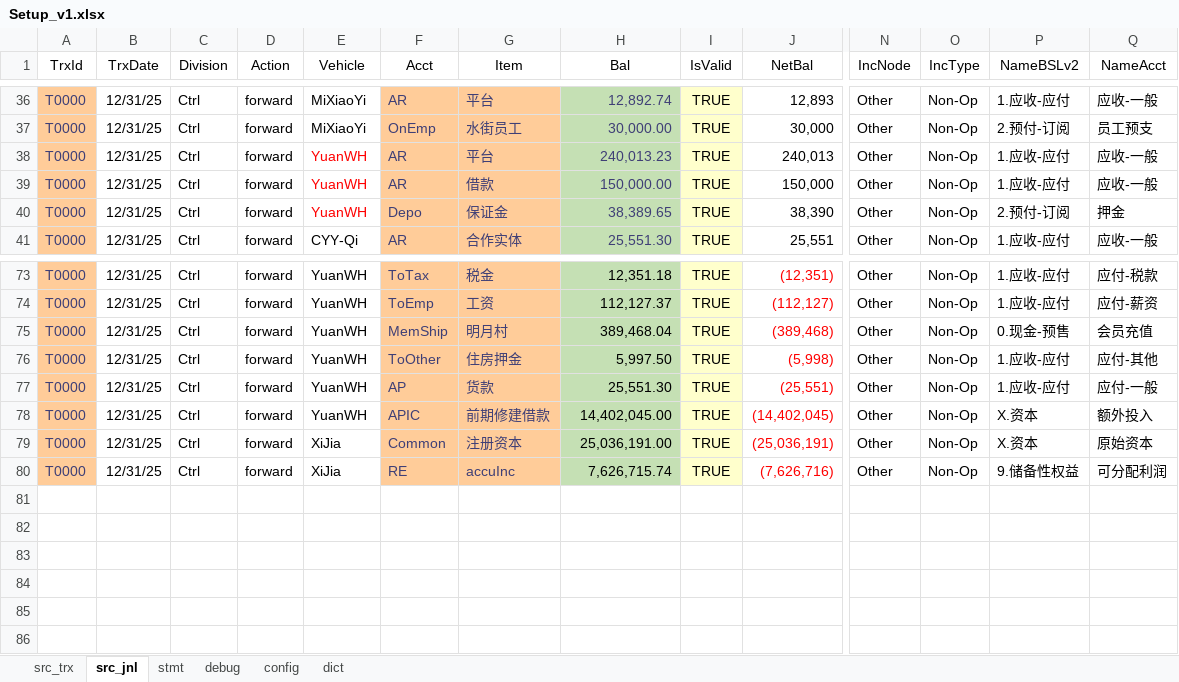
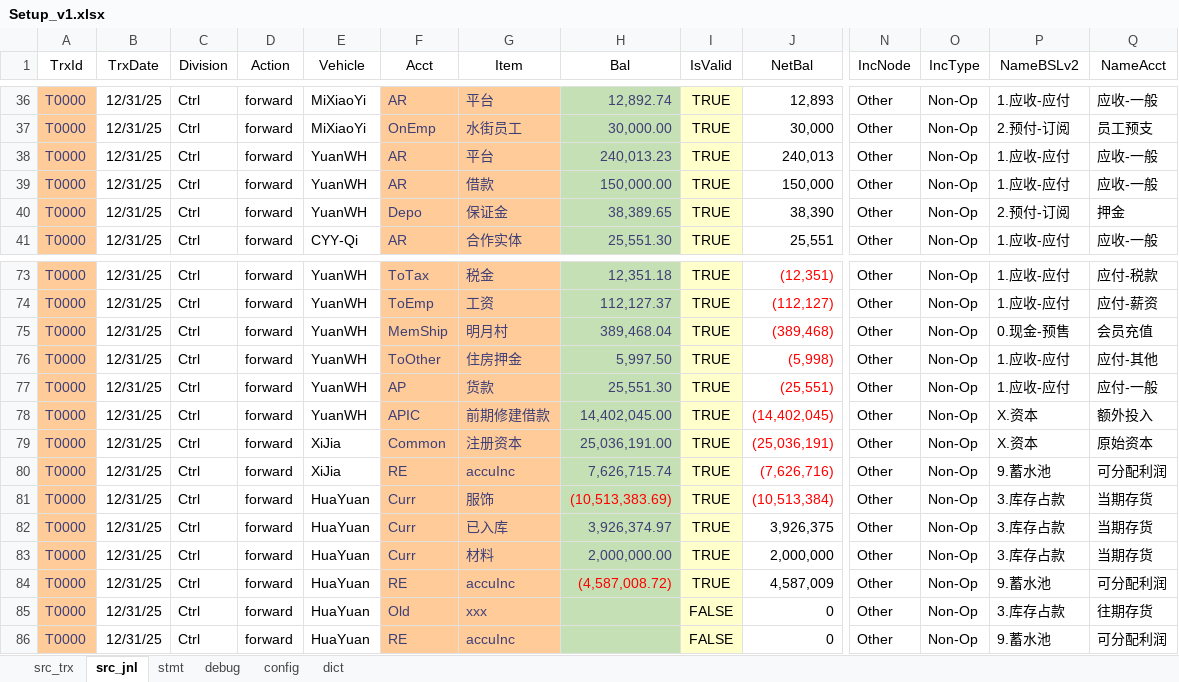
Before and after one commit to maleCharII/YuanJia, an Excel workbook: Setup_v1.xlsx, sheet src_jnl, drawn as a sheet; only a part is shown, gaps mark what is left out; values as stored, in another font and other column widths than the file's, no borders; table styles not drawn; rows hold the shown columns only; the diff covers the shown part only; the diff names each change by its address in the sheet, - before the commit and + after, or states it on an @@ line.

```diff
--- a/Setup_v1.xlsx (sheet src_jnl)
+++ b/Setup_v1.xlsx (sheet src_jnl)
-E38:E40 text colour: #FF0000
+E38:E40 text colour: black
-H73:H80 text colour: black
+H73:H80 text colour: #3F3F76
-P80 (NameBSLv2): 9.储备性权益
+P80 (NameBSLv2): 9.蓄水池
+row 81: T0000 | 12/31/25 | Ctrl | forward | HuaYuan | Curr | 服饰 | (10,513,383.69) | TRUE | (10,513,384) | Other | Non-Op | 3.库存占款 | 当期存货
+row 82: T0000 | 12/31/25 | Ctrl | forward | HuaYuan | Curr | 已入库 | 3,926,374.97 | TRUE | 3,926,375 | Other | Non-Op | 3.库存占款 | 当期存货
+row 83: T0000 | 12/31/25 | Ctrl | forward | HuaYuan | Curr | 材料 | 2,000,000.00 | TRUE | 2,000,000 | Other | Non-Op | 3.库存占款 | 当期存货
+row 84: T0000 | 12/31/25 | Ctrl | forward | HuaYuan | RE | accuInc | (4,587,008.72) | TRUE | 4,587,009 | Other | Non-Op | 9.蓄水池 | 可分配利润
+row 85: T0000 | 12/31/25 | Ctrl | forward | HuaYuan | Old | xxx |  | FALSE | 0 | Other | Non-Op | 3.库存占款 | 往期存货
+row 86: T0000 | 12/31/25 | Ctrl | forward | HuaYuan | RE | accuInc |  | FALSE | 0 | Other | Non-Op | 9.蓄水池 | 可分配利润
```
Also changed, not shown: cell formats elsewhere in this sheet, sheet stmt, sheet config, sheet src_trx, sheet dict.
